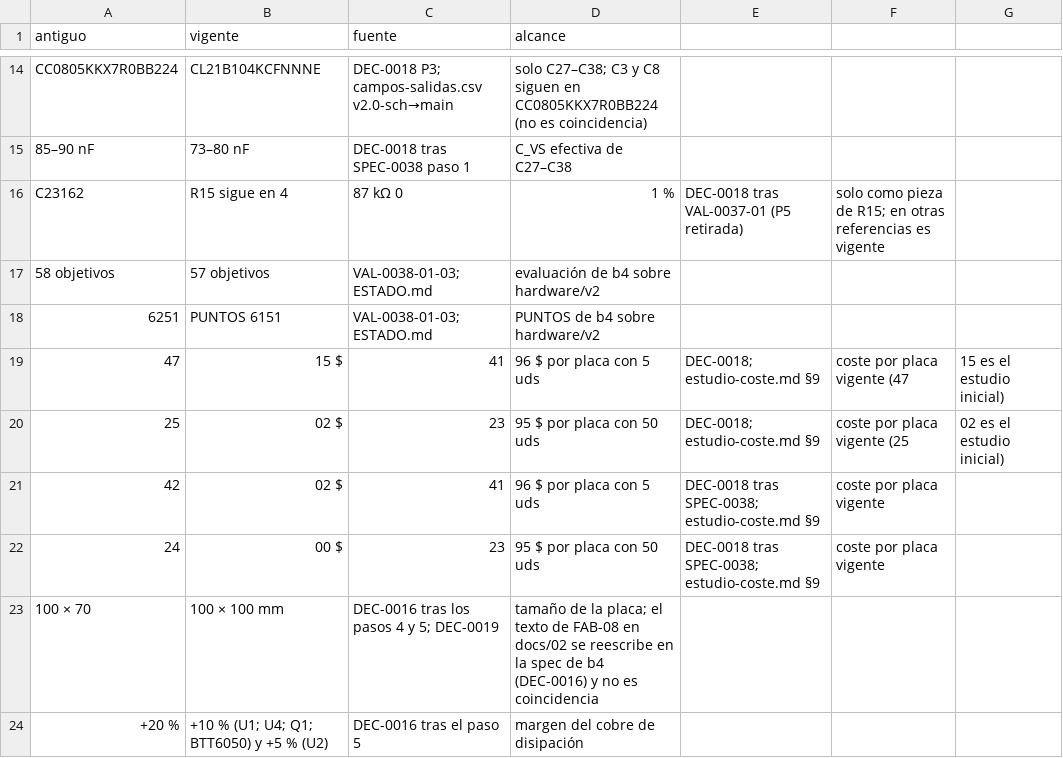
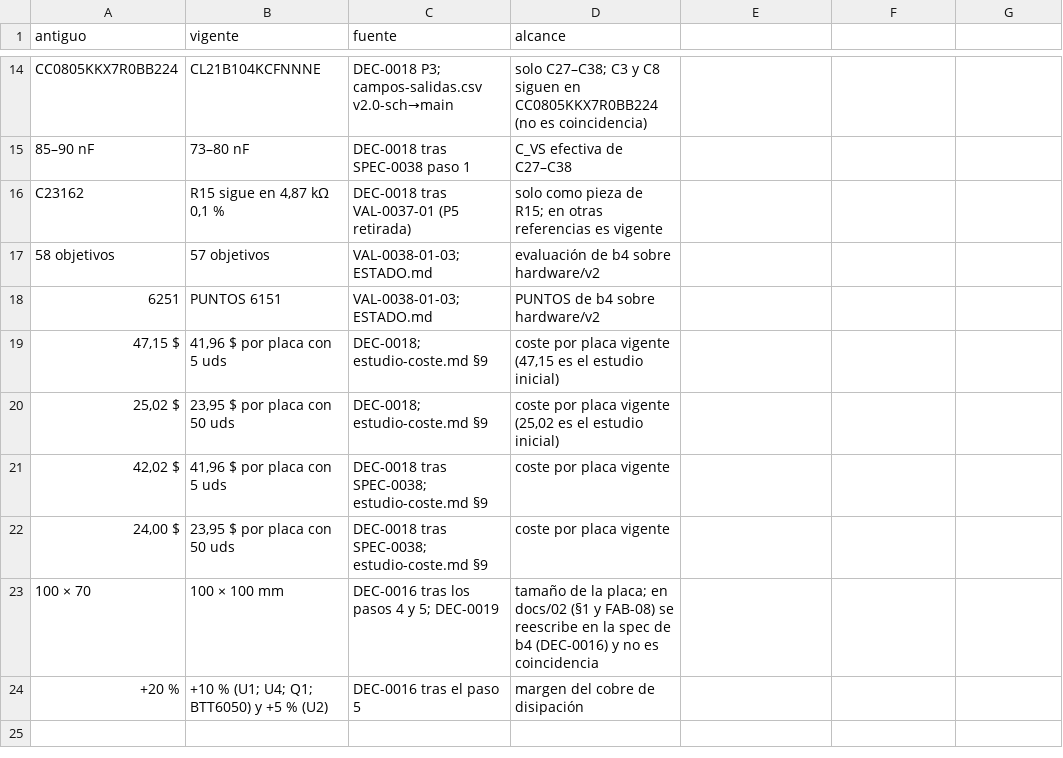
Before and after one commit to JoanSanbartolome/ESP-Riego, a CSV file: gestion/logs/SPEC-0039/superados.csv, drawn as a sheet; only a part is shown, gaps mark what is left out.

```diff
--- a/gestion/logs/SPEC-0039/superados.csv
+++ b/gestion/logs/SPEC-0039/superados.csv
@@ -15,10 +15,10 @@ CC0805KKX7R0BB224,CL21B104KCFNNNE,DEC-0018 P3; campos-salidas.csv v2.0-sch→mai
 85–90 nF,73–80 nF,DEC-0018 tras SPEC-0038 paso 1,C_VS efectiva de C27–C38
-C23162,R15 sigue en 4,87 kΩ 0,1 %,DEC-0018 tras VAL-0037-01 (P5 retirada),solo como pieza de R15; en otras referencias es vigente
+C23162,"R15 sigue en 4,87 kΩ 0,1 %",DEC-0018 tras VAL-0037-01 (P5 retirada),solo como pieza de R15; en otras referencias es vigente
 58 objetivos,57 objetivos,VAL-0038-01-03; ESTADO.md,evaluación de b4 sobre hardware/v2
 6251,PUNTOS 6151,VAL-0038-01-03; ESTADO.md,PUNTOS de b4 sobre hardware/v2
-47,15 $,41,96 $ por placa con 5 uds,DEC-0018; estudio-coste.md §9,coste por placa vigente (47,15 es el estudio inicial)
-25,02 $,23,95 $ por placa con 50 uds,DEC-0018; estudio-coste.md §9,coste por placa vigente (25,02 es el estudio inicial)
-42,02 $,41,96 $ por placa con 5 uds,DEC-0018 tras SPEC-0038; estudio-coste.md §9,coste por placa vigente
-24,00 $,23,95 $ por placa con 50 uds,DEC-0018 tras SPEC-0038; estudio-coste.md §9,coste por placa vigente
-100 × 70,100 × 100 mm,DEC-0016 tras los pasos 4 y 5; DEC-0019,tamaño de la placa; el texto de FAB-08 en docs/02 se reescribe en la spec de b4 (DEC-0016) y no es coincidencia
+"47,15 $","41,96 $ por placa con 5 uds",DEC-0018; estudio-coste.md §9,"coste por placa vigente (47,15 es el estudio inicial)"
+"25,02 $","23,95 $ por placa con 50 uds",DEC-0018; estudio-coste.md §9,"coste por placa vigente (25,02 es el estudio inicial)"
+"42,02 $","41,96 $ por placa con 5 uds",DEC-0018 tras SPEC-0038; estudio-coste.md §9,coste por placa vigente
+"24,00 $","23,95 $ por placa con 50 uds",DEC-0018 tras SPEC-0038; estudio-coste.md §9,coste por placa vigente
+100 × 70,100 × 100 mm,DEC-0016 tras los pasos 4 y 5; DEC-0019,tamaño de la placa; en docs/02 (§1 y FAB-08) se reescribe en la spec de b4 (DEC-0016) y no es coincidencia
 +20 %,+10 % (U1; U4; Q1; BTT6050) y +5 % (U2),DEC-0016 tras el paso 5,margen del cobre de disipación
```
Also changed, not shown: 8 other files.
